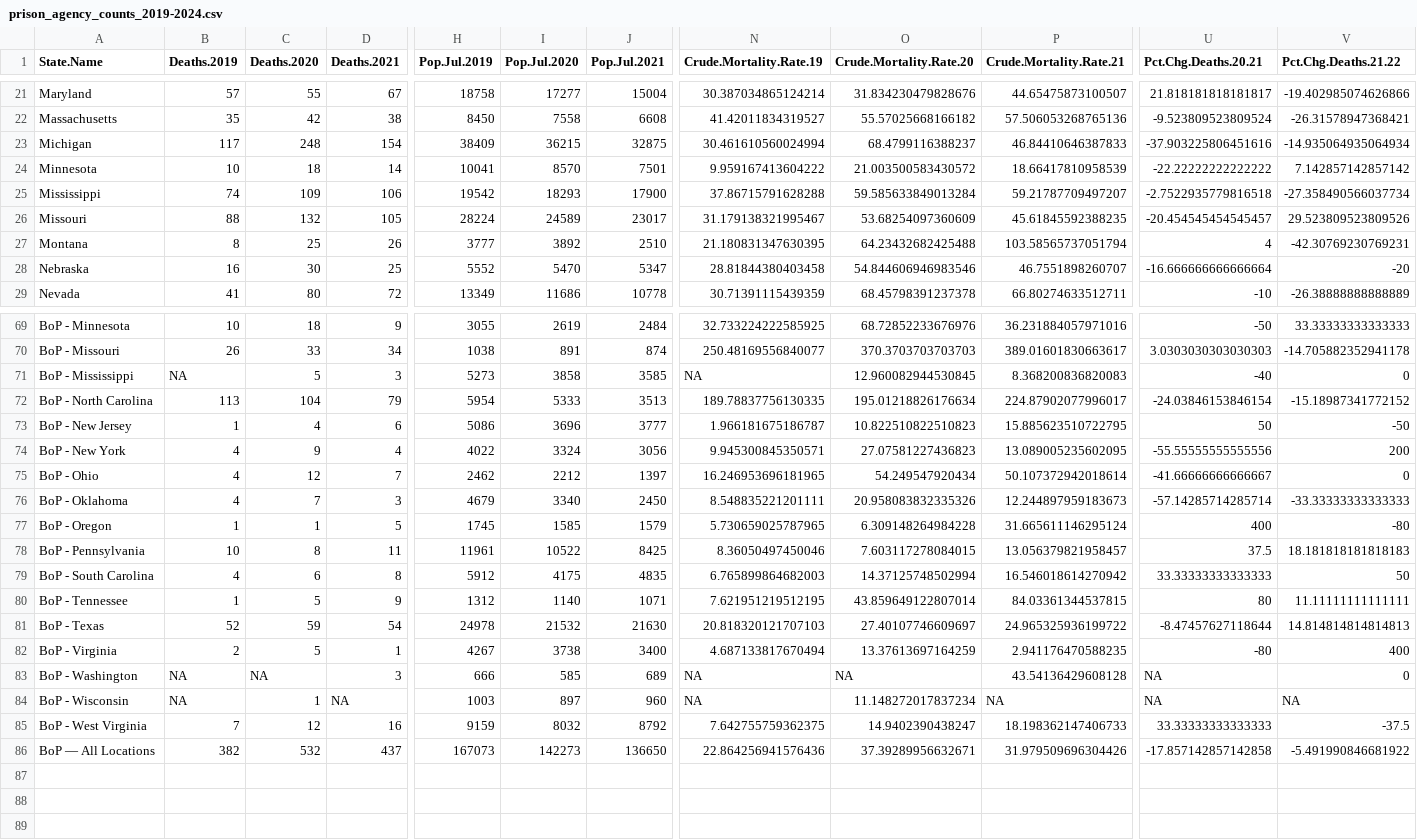
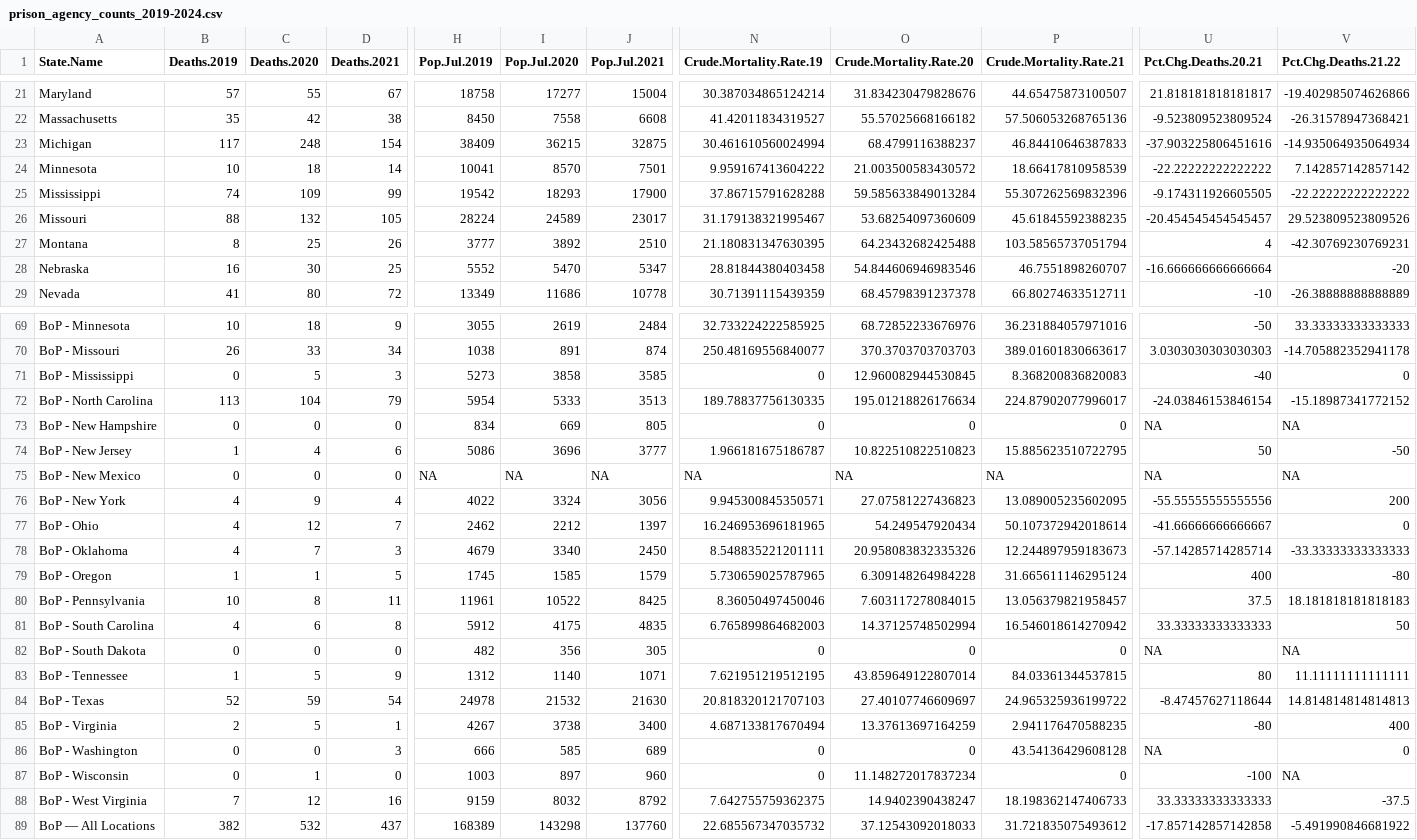
Before and after one commit to adelevoye/deaths_in_custody, a CSV file: Data/Aggregated_by_State/prison_agency_counts_2019-2024.csv, drawn as a sheet; only a part is shown, gaps mark what is left out; addresses are those after the commit; rows hold the shown columns only; the diff covers the shown part only; the diff names each change by its address in the sheet, - before the commit and + after, or states it on an @@ line.

```diff
--- a/Data/Aggregated_by_State/prison_agency_counts_2019-2024.csv
+++ b/Data/Aggregated_by_State/prison_agency_counts_2019-2024.csv
-D25 (Deaths.2021): 106
+D25 (Deaths.2021): 99
-P25 (Crude.Mortality.Rate.21): 59.21787709497207
+P25 (Crude.Mortality.Rate.21): 55.307262569832396
-U25 (Pct.Chg.Deaths.20.21): -2.7522935779816518
+U25 (Pct.Chg.Deaths.20.21): -9.174311926605505
-V25 (Pct.Chg.Deaths.21.22): -27.358490566037734
+V25 (Pct.Chg.Deaths.21.22): -22.22222222222222
-B71 (Deaths.2019): NA
+B71 (Deaths.2019): 0
-N71 (Crude.Mortality.Rate.19): NA
+N71 (Crude.Mortality.Rate.19): 0
+row 73: BoP - New Hampshire | 0 | 0 | 0 | 834 | 669 | 805 | 0 | 0 | 0 | NA | NA
+row 75: BoP - New Mexico | 0 | 0 | 0 | NA | NA | NA | NA | NA | NA | NA | NA
+row 82: BoP - South Dakota | 0 | 0 | 0 | 482 | 356 | 305 | 0 | 0 | 0 | NA | NA
-B86:B87 (Deaths.2019): NA
+B86:B87 (Deaths.2019): 0
-C86 (Deaths.2020): NA
+C86 (Deaths.2020): 0
-N86:N87 (Crude.Mortality.Rate.19): NA
+N86:N87 (Crude.Mortality.Rate.19): 0
-O86 (Crude.Mortality.Rate.20): NA
+O86 (Crude.Mortality.Rate.20): 0
-D87 (Deaths.2021): NA
+D87 (Deaths.2021): 0
-P87 (Crude.Mortality.Rate.21): NA
+P87 (Crude.Mortality.Rate.21): 0
-U87 (Pct.Chg.Deaths.20.21): NA
+U87 (Pct.Chg.Deaths.20.21): -100
-H89 (Pop.Jul.2019): 167073
+H89 (Pop.Jul.2019): 168389
-I89 (Pop.Jul.2020): 142273
+I89 (Pop.Jul.2020): 143298
-J89 (Pop.Jul.2021): 136650
+J89 (Pop.Jul.2021): 137760
-N89 (Crude.Mortality.Rate.19): 22.864256941576436
+N89 (Crude.Mortality.Rate.19): 22.685567347035732
-O89 (Crude.Mortality.Rate.20): 37.39289956632671
+O89 (Crude.Mortality.Rate.20): 37.12543092018033
-P89 (Crude.Mortality.Rate.21): 31.979509696304426
+P89 (Crude.Mortality.Rate.21): 31.721835075493612
```
Also changed, not shown: 24 edited cells elsewhere in this file, Data/Aggregated_by_State/prison_agency_counts_2019-2024_long.csv.
